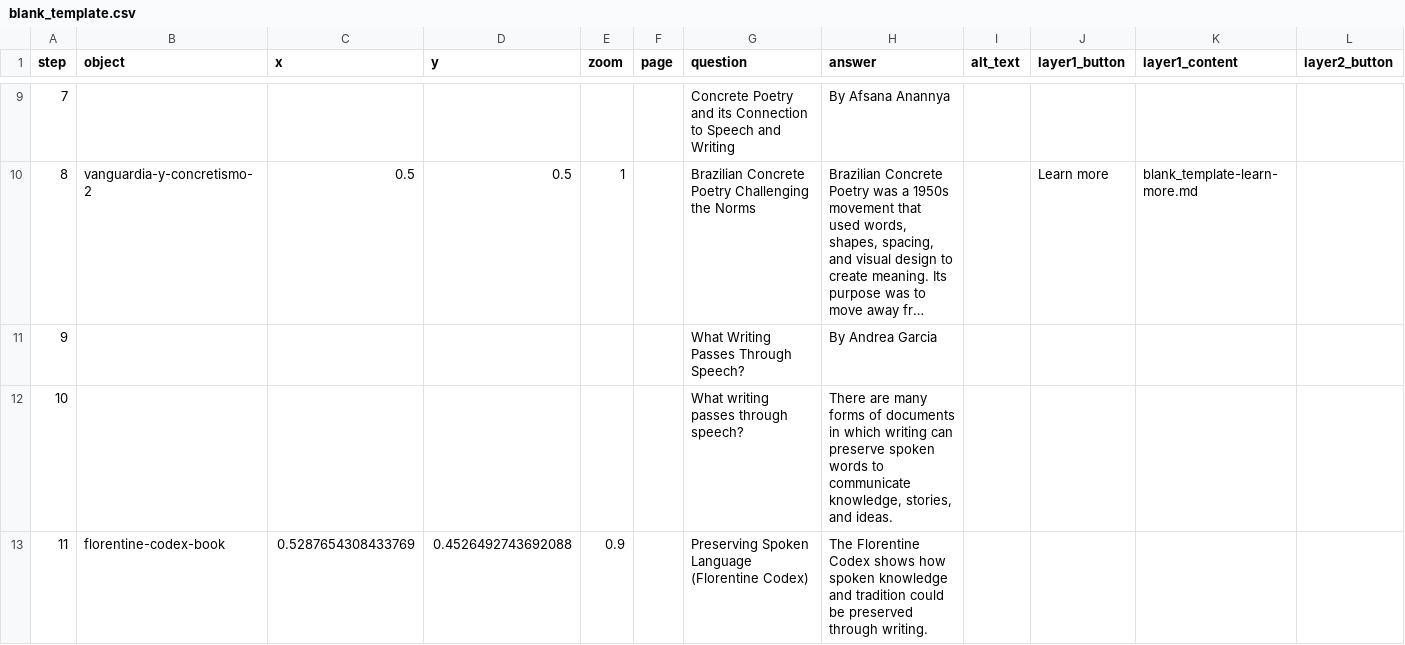
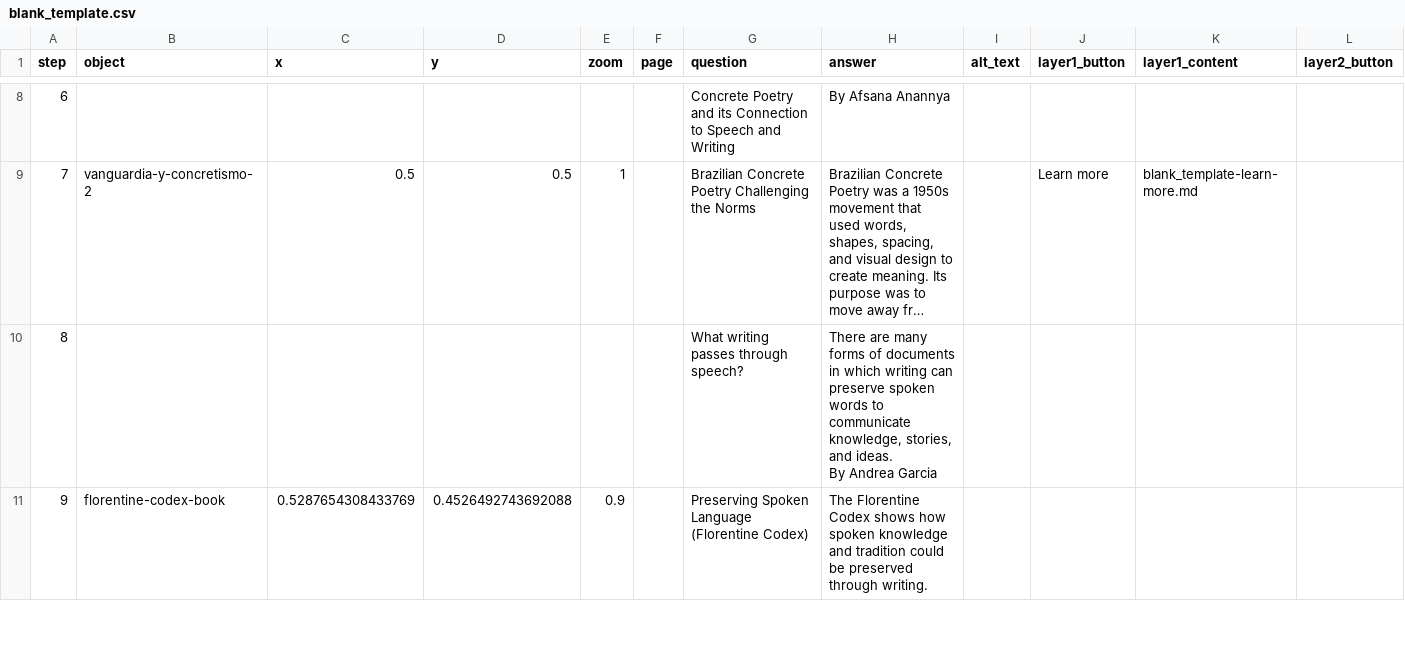
Before and after one commit to savimoon305/finalproject, a CSV file: telar-content/spreadsheets/blank_template.csv, drawn as a sheet; only a part is shown, gaps mark what is left out; long unchanged cells end in …; removed rows and columns are numbered as before the commit, all else as after; rows hold the shown columns only; ↵ is a line break in a cell; the diff covers the shown part only; the diff names each change by its address in the sheet, - before the commit and + after, or states it on an @@ line.

Commit message:
Modify 1 story
Changed:
  Story: Writing and Speech Throughout History

Published via Telar Compositor

```diff
--- a/telar-content/spreadsheets/blank_template.csv
+++ b/telar-content/spreadsheets/blank_template.csv
@@ column A (step) renumbered from row 3 down @@
-row 11: 9 |  |  |  |  |  | What Writing Passes Through Speech? | By Andrea Garcia
-H10 (answer): …and ideas.
+H10 (answer): …and ideas. ↵ By Andrea Garcia
```
Also changed, not shown: 1 removed row and 6 edited cells elsewhere in this file, 5 other files.
